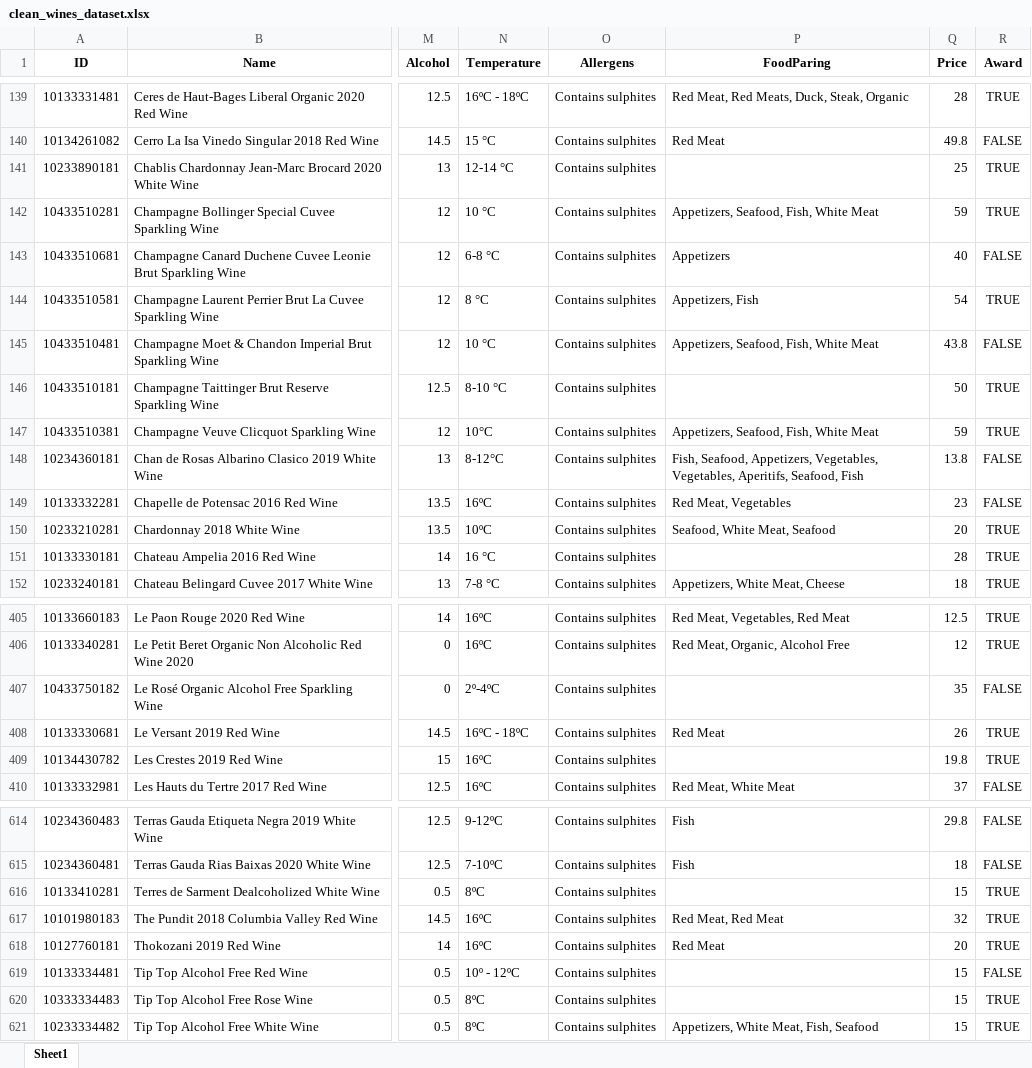
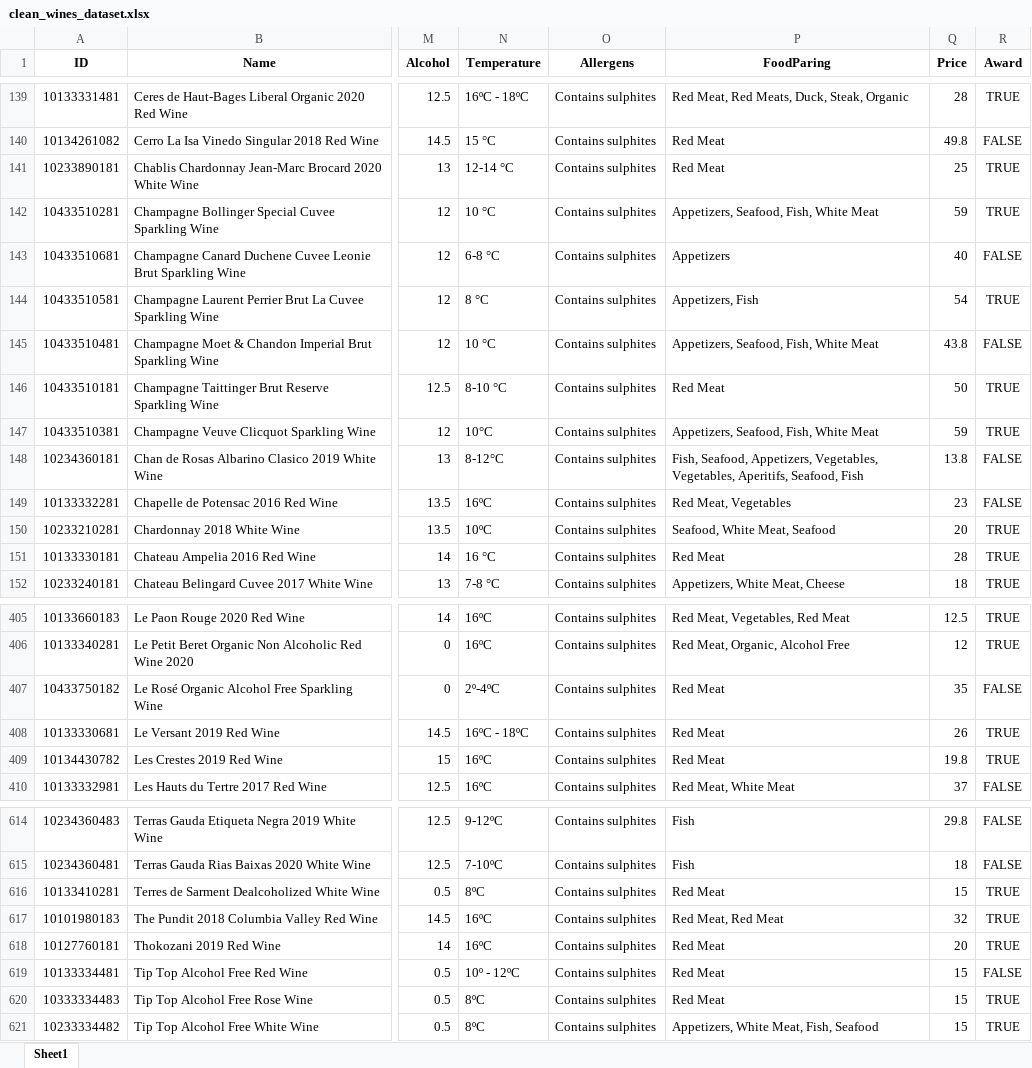
Before and after one commit to pjcopadoCS/recomendador_general, an Excel workbook: datasets/clean_wines_dataset.xlsx, sheet Sheet1, drawn as a sheet; only a part is shown, gaps mark what is left out; values as stored, in another font and other column widths than the file's, no borders; the diff covers the shown part only; the diff names each change by its address in the sheet, - before the commit and + after, or states it on an @@ line.

Commit message:
excel i filtratge

```diff
--- a/datasets/clean_wines_dataset.xlsx (sheet Sheet1)
+++ b/datasets/clean_wines_dataset.xlsx (sheet Sheet1)
-P141 (FoodParing): (empty)
+P141 (FoodParing): Red Meat
-P146 (FoodParing): (empty)
+P146 (FoodParing): Red Meat
-P151 (FoodParing): (empty)
+P151 (FoodParing): Red Meat
-P407 (FoodParing): (empty)
+P407 (FoodParing): Red Meat
-P409 (FoodParing): (empty)
+P409 (FoodParing): Red Meat
-P616 (FoodParing): (empty)
+P616 (FoodParing): Red Meat
-P619:P620 (FoodParing): (empty)
+P619:P620 (FoodParing): Red Meat
```
Also changed, not shown: 25 edited cells elsewhere in this sheet, wines_dataset.xlsx, 10 other files.
